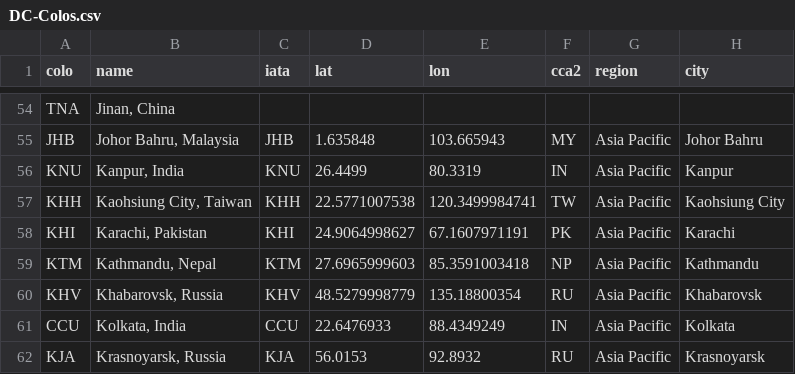
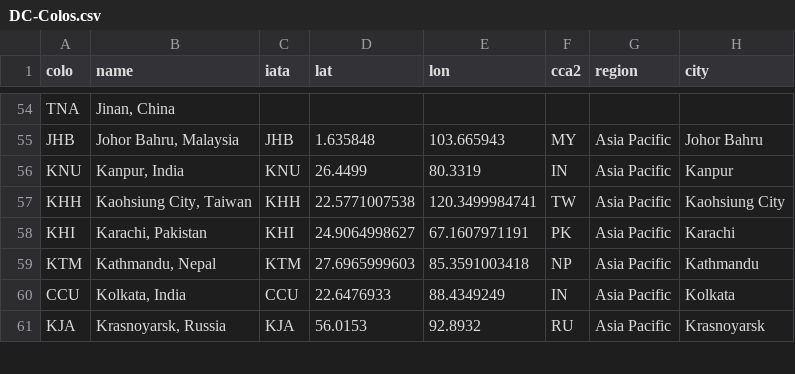
Before and after one commit to troymjones/cloudflare-colo-list, a CSV file: DC-Colos.csv, drawn as a sheet; only a part is shown, gaps mark what is left out.

```diff
--- a/DC-Colos.csv
+++ b/DC-Colos.csv
@@ -59,3 +59,2 @@ KHI,"Karachi, Pakistan",KHI,24.9064998627,67.1607971191,PK,Asia Pacific,Karachi
 KTM,"Kathmandu, Nepal",KTM,27.6965999603,85.3591003418,NP,Asia Pacific,Kathmandu
-KHV,"Khabarovsk, Russia",KHV,48.5279998779,135.18800354,RU,Asia Pacific,Khabarovsk
 CCU,"Kolkata, India",CCU,22.6476933,88.4349249,IN,Asia Pacific,Kolkata
```
Also changed, not shown: 2 other files.
